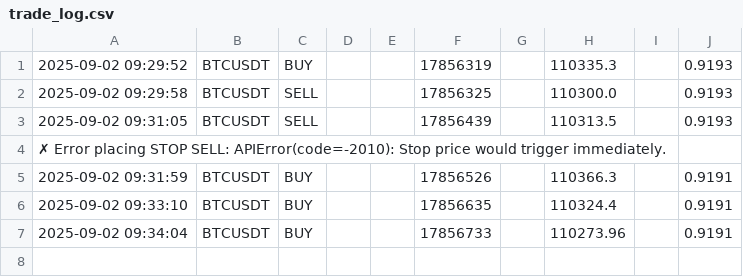
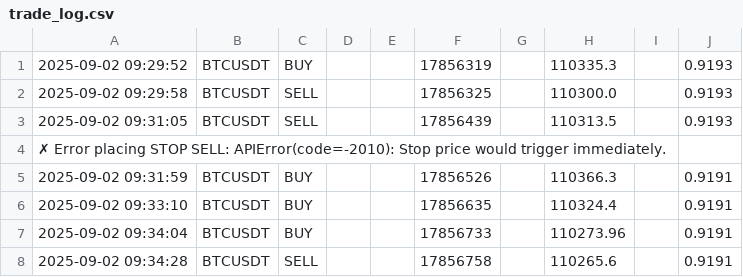
Before and after one commit to NumanMaroof085-1/booty, a CSV file: trade_log.csv, drawn as a sheet.

Commit message:
updates

```diff
--- a/trade_log.csv
+++ b/trade_log.csv
@@ -7 +7,2 @@
 2025-09-02 09:34:04,BTCUSDT,BUY,,,17856733,,110273.96,,0.9191
+2025-09-02 09:34:28,BTCUSDT,SELL,,,17856758,,110265.6,,0.9191
```
